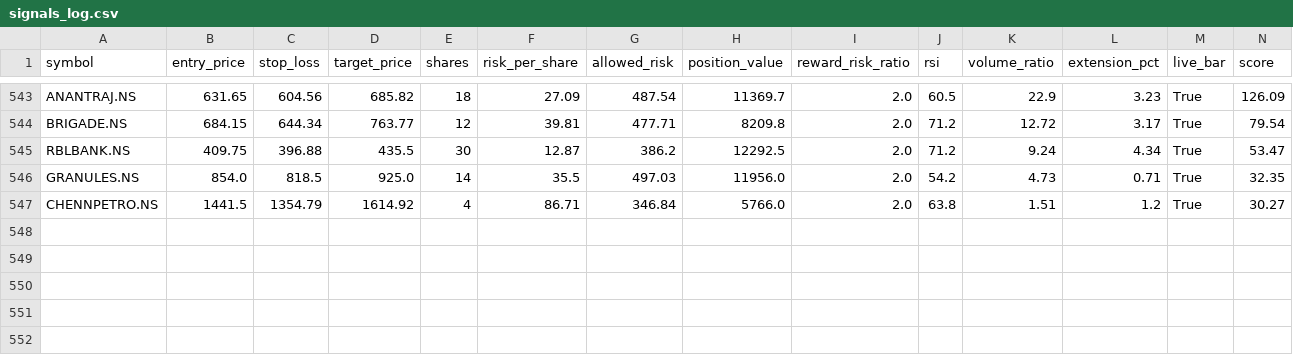
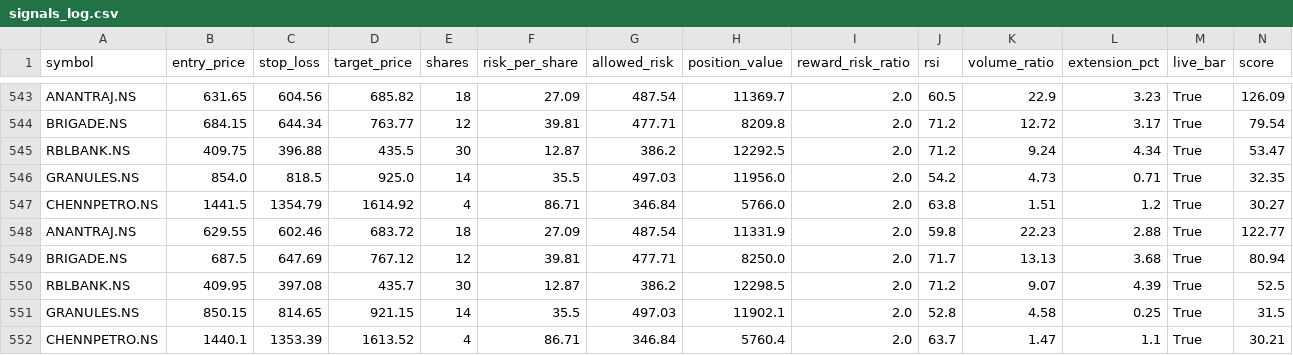
Before and after one commit to eeshanshukla12-star/nse_screener_1_.py, a CSV file: signals_log.csv, drawn as a sheet; only a part is shown, gaps mark what is left out; rows hold the shown columns only; the diff names each change by its address in the sheet, - before the commit and + after, or states it on an @@ line.

Commit message:
Update signal log [skip ci]

```diff
--- a/signals_log.csv
+++ b/signals_log.csv
+row 548: ANANTRAJ.NS | 629.55 | 602.46 | 683.72 | 18 | 27.09 | 487.54 | 11331.9 | 2.0 | 59.8 | 22.23 | 2.88 | True | 122.77
+row 549: BRIGADE.NS | 687.5 | 647.69 | 767.12 | 12 | 39.81 | 477.71 | 8250.0 | 2.0 | 71.7 | 13.13 | 3.68 | True | 80.94
+row 550: RBLBANK.NS | 409.95 | 397.08 | 435.7 | 30 | 12.87 | 386.2 | 12298.5 | 2.0 | 71.2 | 9.07 | 4.39 | True | 52.5
+row 551: GRANULES.NS | 850.15 | 814.65 | 921.15 | 14 | 35.5 | 497.03 | 11902.1 | 2.0 | 52.8 | 4.58 | 0.25 | True | 31.5
+row 552: CHENNPETRO.NS | 1440.1 | 1353.39 | 1613.52 | 4 | 86.71 | 346.84 | 5760.4 | 2.0 | 63.7 | 1.47 | 1.1 | True | 30.21
```
